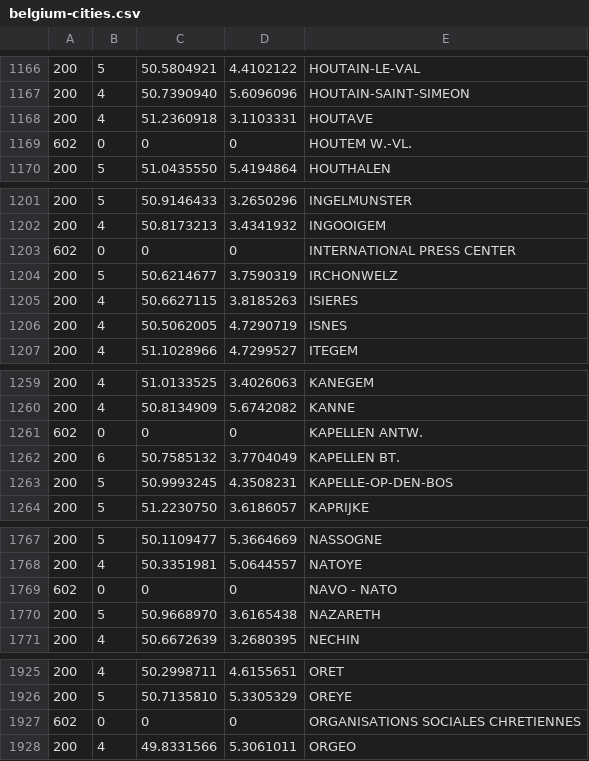
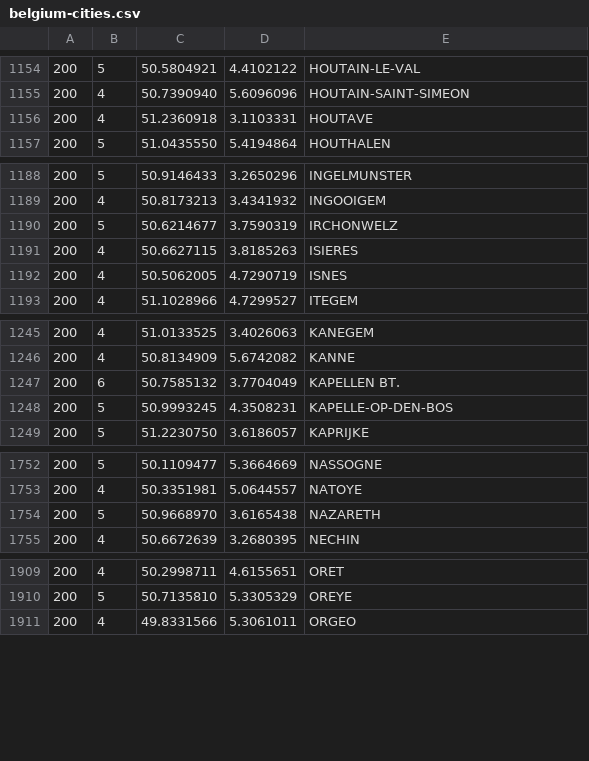
Before and after one commit to ge0ffrey/vrp-dataset-generator, a CSV file: data/raw/belgium-cities.csv, drawn as a sheet; only a part is shown, gaps mark what is left out; the diff covers the shown part only; the diff names each change by its address in the sheet, - before the commit and + after, or states it on an @@ line.

```diff
--- a/data/raw/belgium-cities.csv
+++ b/data/raw/belgium-cities.csv
-row 1169: 602 | 0 | 0 | 0 | HOUTEM W.-VL.
-row 1203: 602 | 0 | 0 | 0 | INTERNATIONAL PRESS CENTER
-row 1261: 602 | 0 | 0 | 0 | KAPELLEN ANTW.
-row 1769: 602 | 0 | 0 | 0 | NAVO - NATO
-row 1927: 602 | 0 | 0 | 0 | ORGANISATIONS SOCIALES CHRETIENNES
```
Also changed, not shown: 27 removed rows elsewhere in this file, 2 other files.
